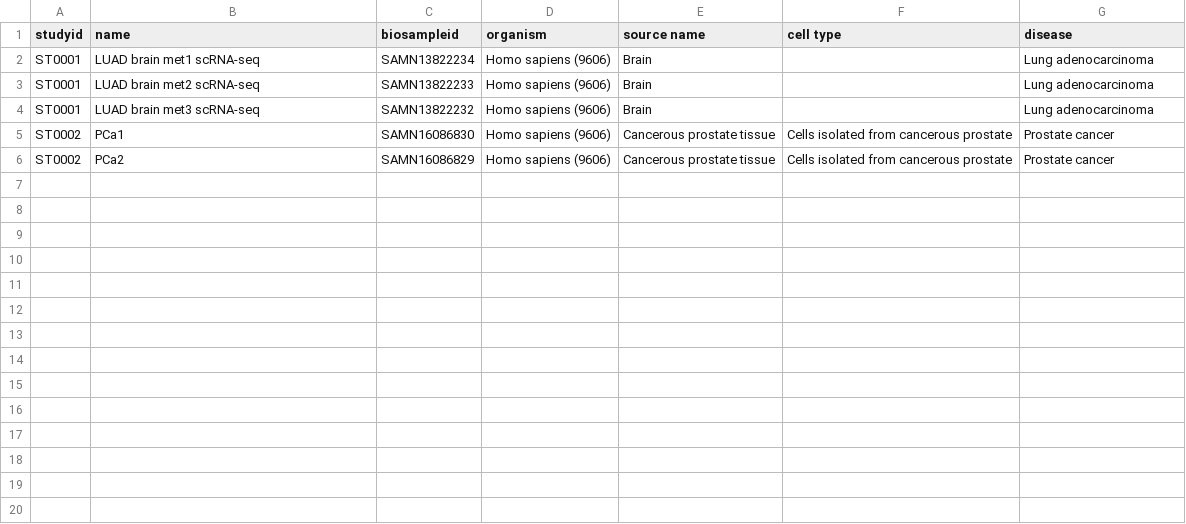
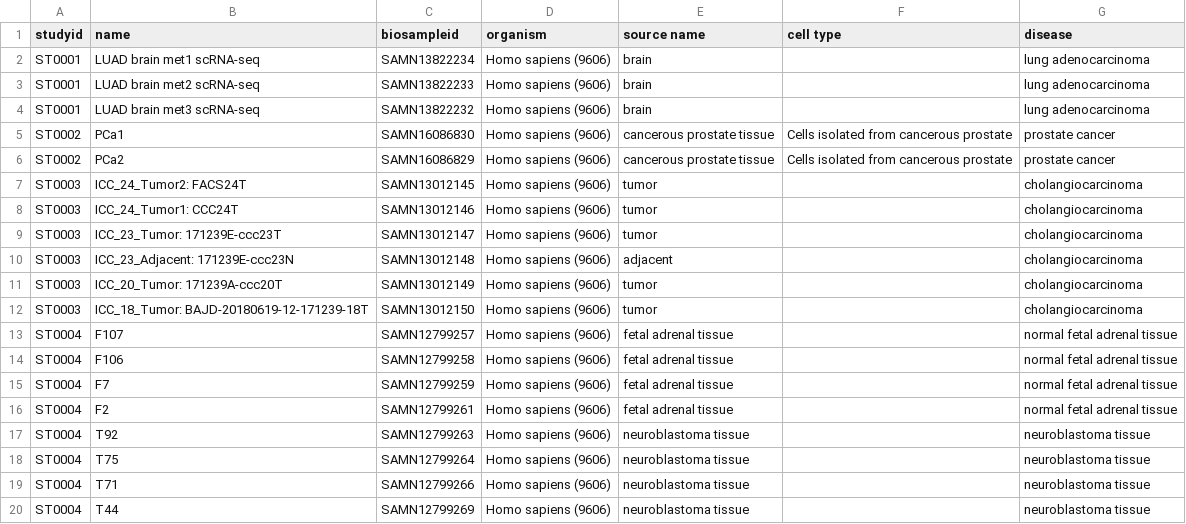
Before and after one commit to HorvathLab/exscsnv-catalog, a TSV file: data/sample_catalog.tsv, drawn as a sheet; only a part is shown; the diff covers the shown part only.

Commit message:
update catalogs

```diff
--- a/data/sample_catalog.tsv
+++ b/data/sample_catalog.tsv
@@ -1,6 +1,20 @@
 studyid	name	biosampleid	organism	source name	cell type	disease
-ST0001	LUAD brain met1 scRNA-seq	SAMN13822234	Homo sapiens (9606)	Brain		Lung adenocarcinoma
-ST0001	LUAD brain met2 scRNA-seq	SAMN13822233	Homo sapiens (9606)	Brain		Lung adenocarcinoma
-ST0001	LUAD brain met3 scRNA-seq	SAMN13822232	Homo sapiens (9606)	Brain		Lung adenocarcinoma
-ST0002	PCa1	SAMN16086830	Homo sapiens (9606)	Cancerous prostate tissue	Cells isolated from cancerous prostate	Prostate cancer
-ST0002	PCa2	SAMN16086829	Homo sapiens (9606)	Cancerous prostate tissue	Cells isolated from cancerous prostate	Prostate cancer
+ST0001	LUAD brain met1 scRNA-seq	SAMN13822234	Homo sapiens (9606)	brain		lung adenocarcinoma
+ST0001	LUAD brain met2 scRNA-seq	SAMN13822233	Homo sapiens (9606)	brain		lung adenocarcinoma
+ST0001	LUAD brain met3 scRNA-seq	SAMN13822232	Homo sapiens (9606)	brain		lung adenocarcinoma
+ST0002	PCa1	SAMN16086830	Homo sapiens (9606)	cancerous prostate tissue	Cells isolated from cancerous prostate	prostate cancer
+ST0002	PCa2	SAMN16086829	Homo sapiens (9606)	cancerous prostate tissue	Cells isolated from cancerous prostate	prostate cancer
+ST0003	ICC_24_Tumor2: FACS24T	SAMN13012145	Homo sapiens (9606)	tumor		cholangiocarcinoma
+ST0003	ICC_24_Tumor1: CCC24T	SAMN13012146	Homo sapiens (9606)	tumor		cholangiocarcinoma
+ST0003	ICC_23_Tumor: 171239E-ccc23T	SAMN13012147	Homo sapiens (9606)	tumor		cholangiocarcinoma
+ST0003	ICC_23_Adjacent: 171239E-ccc23N	SAMN13012148	Homo sapiens (9606)	adjacent		cholangiocarcinoma
+ST0003	ICC_20_Tumor: 171239A-ccc20T	SAMN13012149	Homo sapiens (9606)	tumor		cholangiocarcinoma
+ST0003	ICC_18_Tumor: BAJD-20180619-12-171239-18T	SAMN13012150	Homo sapiens (9606)	tumor		cholangiocarcinoma
+ST0004	F107	SAMN12799257	Homo sapiens (9606)	fetal adrenal tissue		normal fetal adrenal tissue
+ST0004	F106	SAMN12799258	Homo sapiens (9606)	fetal adrenal tissue		normal fetal adrenal tissue
+ST0004	F7	SAMN12799259	Homo sapiens (9606)	fetal adrenal tissue		normal fetal adrenal tissue
+ST0004	F2	SAMN12799261	Homo sapiens (9606)	fetal adrenal tissue		normal fetal adrenal tissue
+ST0004	T92	SAMN12799263	Homo sapiens (9606)	neuroblastoma tissue		neuroblastoma tissue
+ST0004	T75	SAMN12799264	Homo sapiens (9606)	neuroblastoma tissue		neuroblastoma tissue
+ST0004	T71	SAMN12799266	Homo sapiens (9606)	neuroblastoma tissue		neuroblastoma tissue
+ST0004	T44	SAMN12799269	Homo sapiens (9606)	neuroblastoma tissue		neuroblastoma tissue
```
Also changed, not shown: 9 added rows elsewhere in this file, data/study_catalog.tsv.
